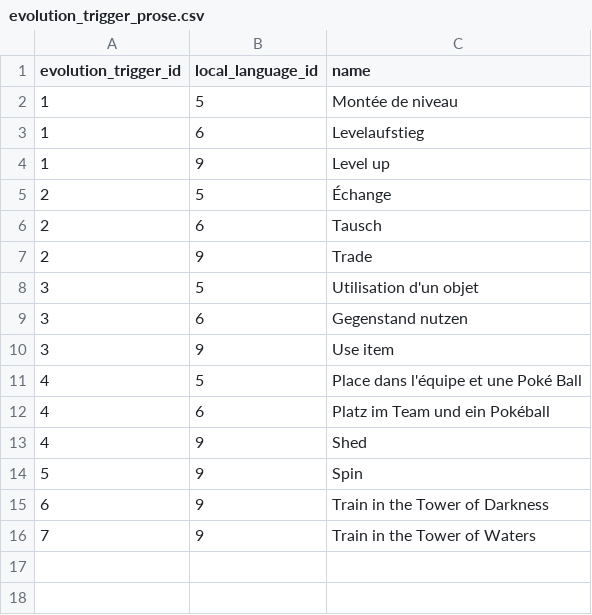
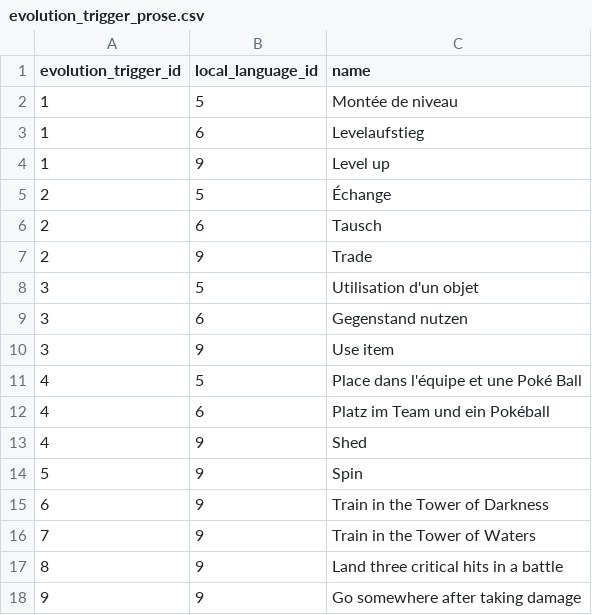
Before and after one commit to Parnassius/cerbottana, a CSV file: data/veekun/evolution_trigger_prose.csv, drawn as a sheet; the diff names each change by its address in the sheet, - before the commit and + after, or states it on an @@ line.

```diff
--- a/data/veekun/evolution_trigger_prose.csv
+++ b/data/veekun/evolution_trigger_prose.csv
+row 17: 8 | 9 | Land three critical hits in a battle
+row 18: 9 | 9 | Go somewhere after taking damage
```
Also changed, not shown: data/veekun/evolution_chains.csv, data/veekun/pokemon_evolution.csv, 8 other files.
